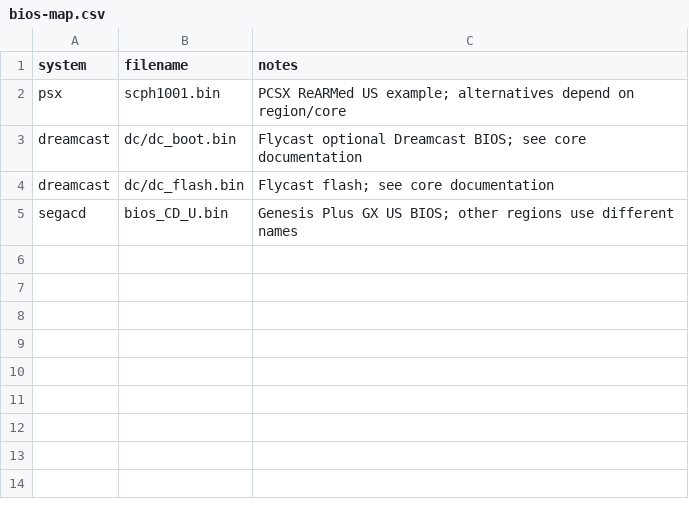
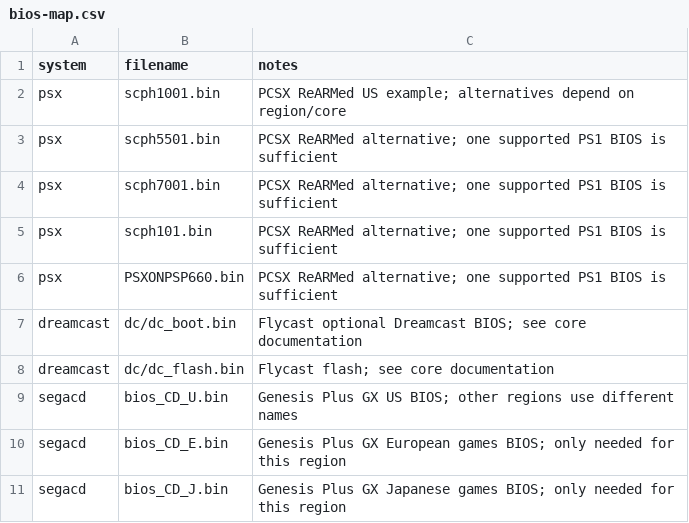
Before and after one commit to marosige/couch-cube, a CSV file: config/bios-map.csv, drawn as a sheet; the diff names each change by its address in the sheet, - before the commit and + after, or states it on an @@ line.

```diff
--- a/config/bios-map.csv
+++ b/config/bios-map.csv
+row 3: psx | scph5501.bin | PCSX ReARMed alternative; one supported PS1 BIOS is sufficient
+row 4: psx | scph7001.bin | PCSX ReARMed alternative; one supported PS1 BIOS is sufficient
+row 5: psx | scph101.bin | PCSX ReARMed alternative; one supported PS1 BIOS is sufficient
+row 6: psx | PSXONPSP660.bin | PCSX ReARMed alternative; one supported PS1 BIOS is sufficient
+row 10: segacd | bios_CD_E.bin | Genesis Plus GX European games BIOS; only needed for this region
+row 11: segacd | bios_CD_J.bin | Genesis Plus GX Japanese games BIOS; only needed for this region
```
Also changed, not shown: 14 other files.
